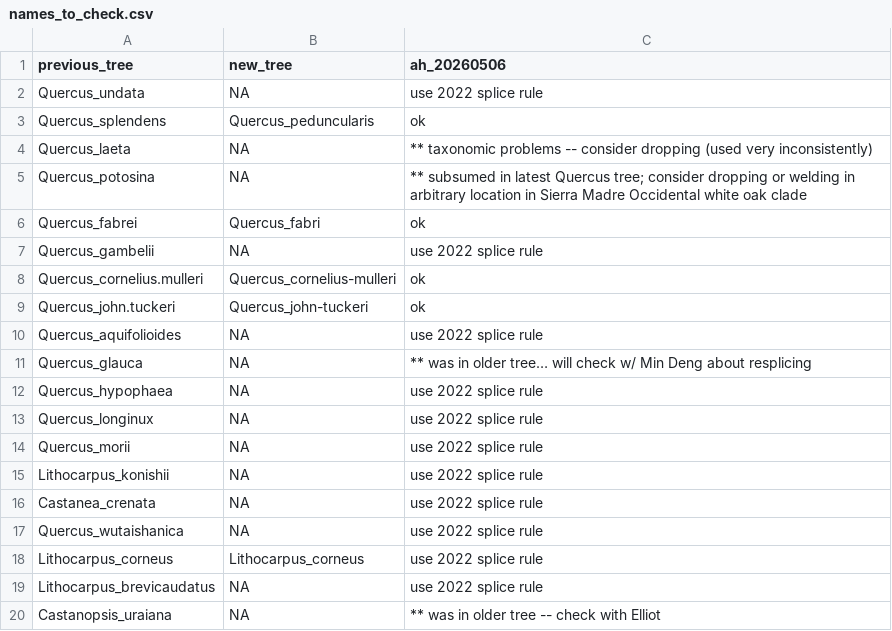
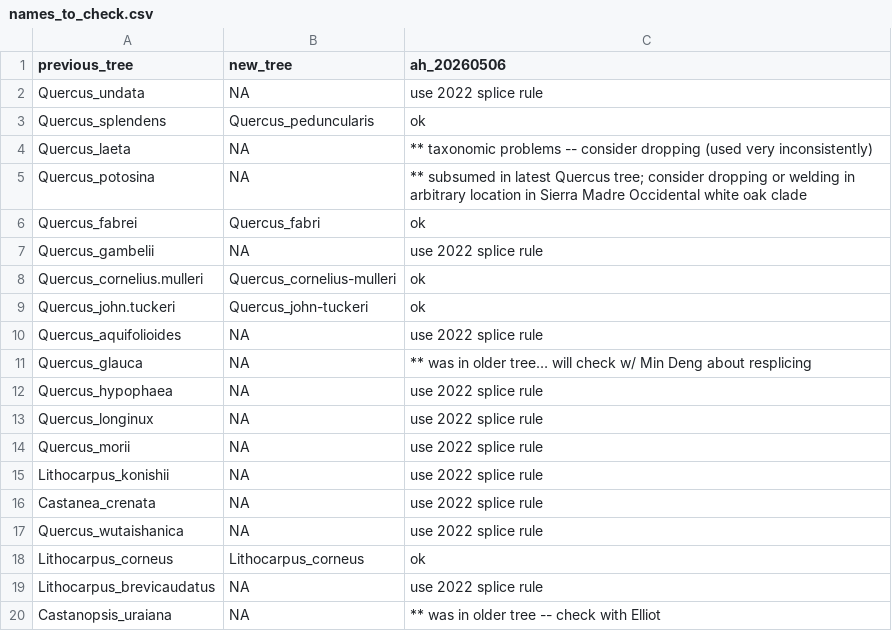
Before and after one commit to andrew-hipp/fagaceae-phylo, a CSV file: galls_2026/DATA/names_to_check.csv, drawn as a sheet; the diff names each change by its address in the sheet, - before the commit and + after, or states it on an @@ line.

Commit message:
Update status for Lithocarpus_corneus entry

```diff
--- a/galls_2026/DATA/names_to_check.csv
+++ b/galls_2026/DATA/names_to_check.csv
-C18 (ah_20260506): use 2022 splice rule
+C18 (ah_20260506): ok
```
